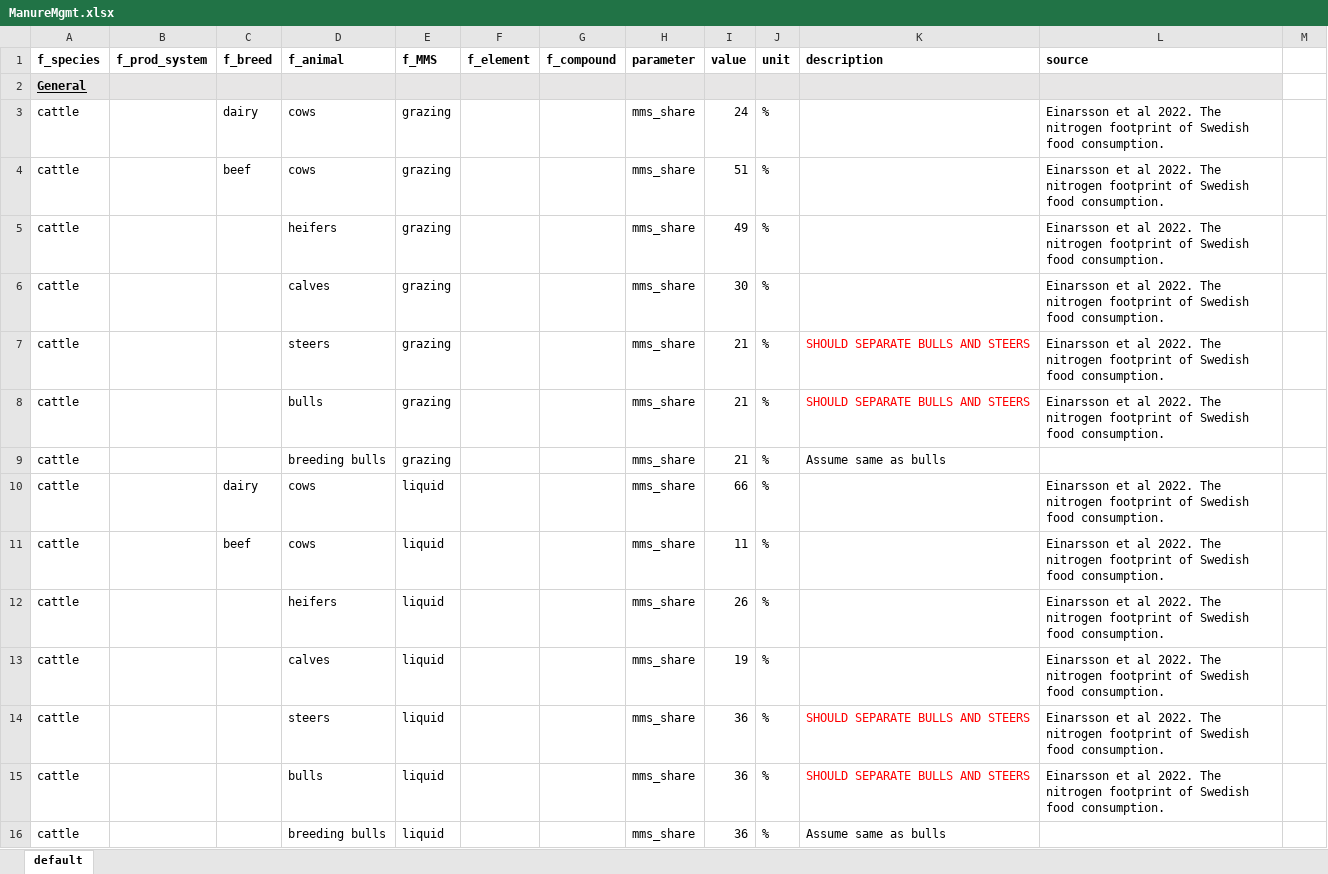
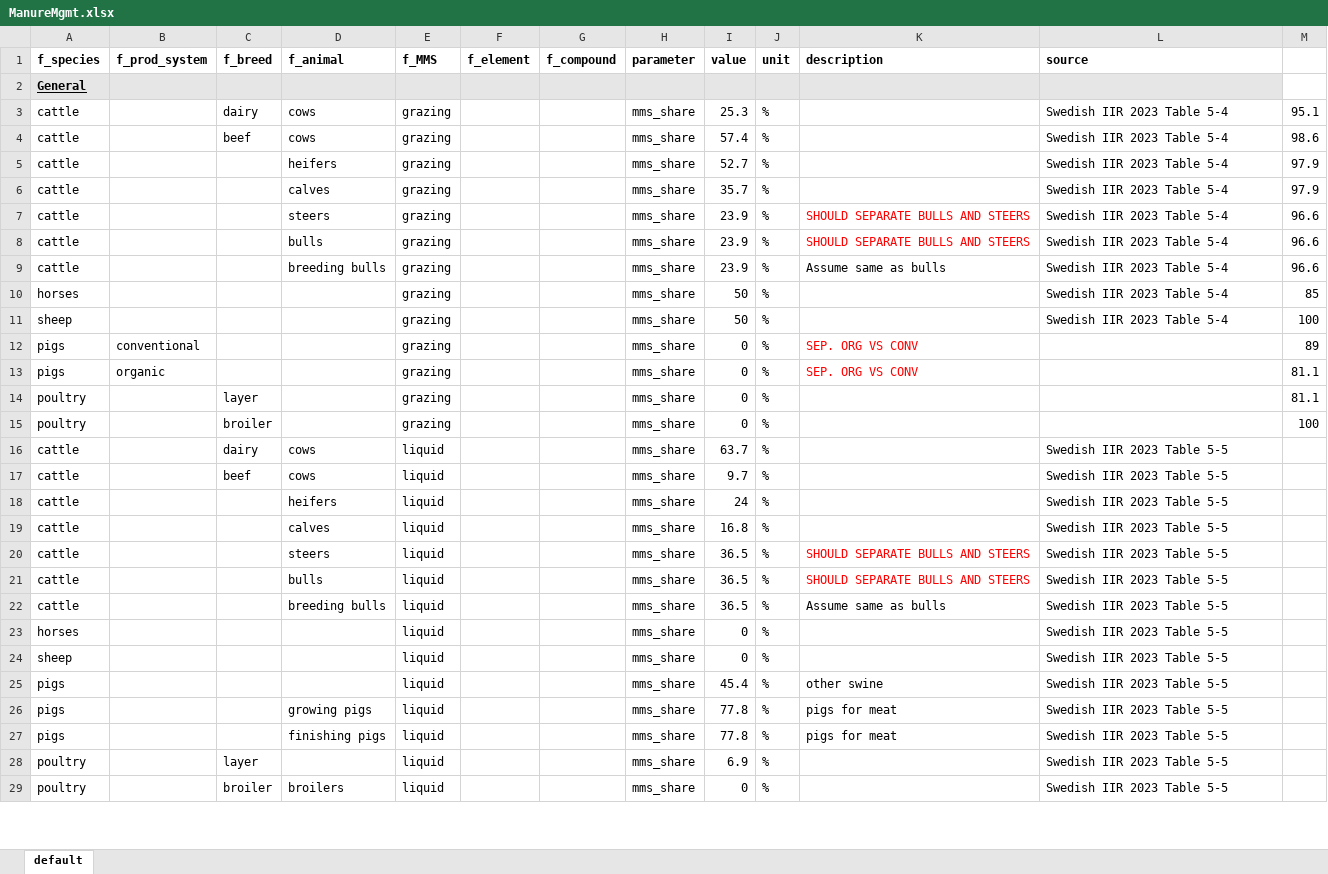
Before and after one commit to SLU-foodsystems/CIBUSmod, an Excel workbook: data/prod_parameters/ManureMgmt.xlsx, sheet default, drawn as a sheet; only a part is shown; values as stored, in another font and other column widths than the file's, no borders; addresses are those after the commit; the diff covers the shown part only; the diff names each change by its address in the sheet, - before the commit and + after, or states it on an @@ line.

```diff
--- a/data/prod_parameters/ManureMgmt.xlsx (sheet default)
+++ b/data/prod_parameters/ManureMgmt.xlsx (sheet default)
-I3 (value): 24
+I3 (value): 25.3
-L3:L8 (source): Einarsson et al 2022. The nitrogen footprint of Swedish food consumption.
+L3:L8 (source): Swedish IIR 2023 Table 5-4
-M3: (empty)
+M3: 95.1
-I4 (value): 51
+I4 (value): 57.4
-M4: (empty)
+M4: 98.6
-I5 (value): 49
+I5 (value): 52.7
-M5:M6: (empty)
+M5:M6: 97.9
-I6 (value): 30
+I6 (value): 35.7
-I7:I9 (value): 21
+I7:I9 (value): 23.9
-M7:M9: (empty)
+M7:M9: 96.6
-L9 (source): (empty)
+L9 (source): Swedish IIR 2023 Table 5-4
+row 10: horses |  |  |  | grazing |  |  | mms_share | 50 | % |  | Swedish IIR 2023 Table 5-4 | 85
+row 11: sheep |  |  |  | grazing |  |  | mms_share | 50 | % |  | Swedish IIR 2023 Table 5-4 | 100
+row 12: pigs | conventional |  |  | grazing |  |  | mms_share | 0 | % | SEP. ORG VS CONV |  | 89
+row 13: pigs | organic |  |  | grazing |  |  | mms_share | 0 | % | SEP. ORG VS CONV |  | 81.1
+row 14: poultry |  | layer |  | grazing |  |  | mms_share | 0 | % |  |  | 81.1
+row 15: poultry |  | broiler |  | grazing |  |  | mms_share | 0 | % |  |  | 100
-I16 (value): 66
+I16 (value): 63.7
-L16:L21 (source): Einarsson et al 2022. The nitrogen footprint of Swedish food consumption.
+L16:L21 (source): Swedish IIR 2023 Table 5-5
-I17 (value): 11
+I17 (value): 9.7
-I18 (value): 26
+I18 (value): 24
-I19 (value): 19
+I19 (value): 16.8
-I20:I22 (value): 36
+I20:I22 (value): 36.5
-L22 (source): (empty)
+L22 (source): Swedish IIR 2023 Table 5-5
+row 23: horses |  |  |  | liquid |  |  | mms_share | 0 | % |  | Swedish IIR 2023 Table 5-5
+row 24: sheep |  |  |  | liquid |  |  | mms_share | 0 | % |  | Swedish IIR 2023 Table 5-5
+row 25: pigs |  |  |  | liquid |  |  | mms_share | 45.4 | % | other swine | Swedish IIR 2023 Table 5-5
+row 26: pigs |  |  | growing pigs | liquid |  |  | mms_share | 77.8 | % | pigs for meat | Swedish IIR 2023 Table 5-5
+row 27: pigs |  |  | finishing pigs | liquid |  |  | mms_share | 77.8 | % | pigs for meat | Swedish IIR 2023 Table 5-5
+row 28: poultry |  | layer |  | liquid |  |  | mms_share | 6.9 | % |  | Swedish IIR 2023 Table 5-5
+row 29: poultry |  | broiler | broilers | liquid |  |  | mms_share | 0 | % |  | Swedish IIR 2023 Table 5-5
```
Also changed, not shown: 22 added rows, 16 removed rows, 44 edited cells and cell formats elsewhere in this sheet, data/prod_parameters/DemandAndConversions.xlsx, data/prod_parameters/FeedMgmt.xlsx, 4 other files.
